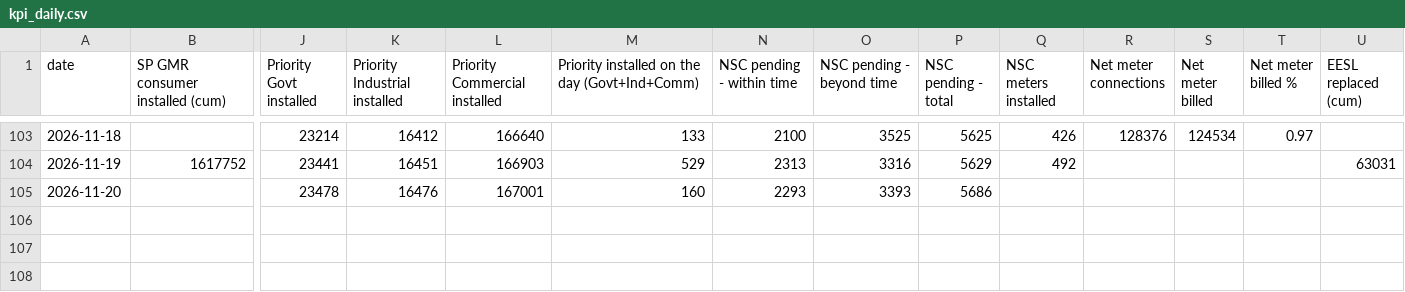
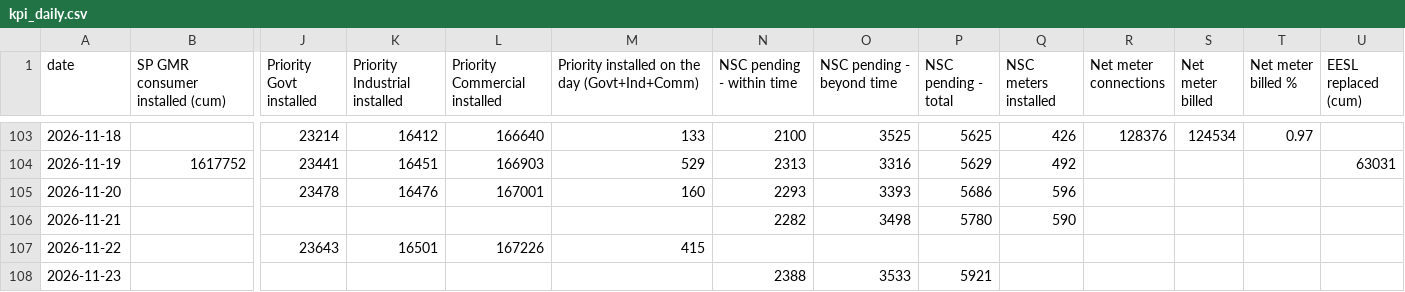
Before and after one commit to dvvnl-smart-meter-review/dvvnl-smart-meter-review.github.io, a CSV file: data/kpi_daily.csv, drawn as a sheet; only a part is shown, gaps mark what is left out; rows hold the shown columns only; the diff names each change by its address in the sheet, - before the commit and + after, or states it on an @@ line.

```diff
--- a/data/kpi_daily.csv
+++ b/data/kpi_daily.csv
-Q105 (NSC meters installed): (empty)
+Q105 (NSC meters installed): 596
+row 106: 2026-11-21 |  |  |  |  |  | 2282 | 3498 | 5780 | 590
+row 107: 2026-11-22 |  | 23643 | 16501 | 167226 | 415
+row 108: 2026-11-23 |  |  |  |  |  | 2388 | 3533 | 5921
```
Also changed, not shown: data/nsc_daily.csv, data/priority_latest.csv, 2 other files.
